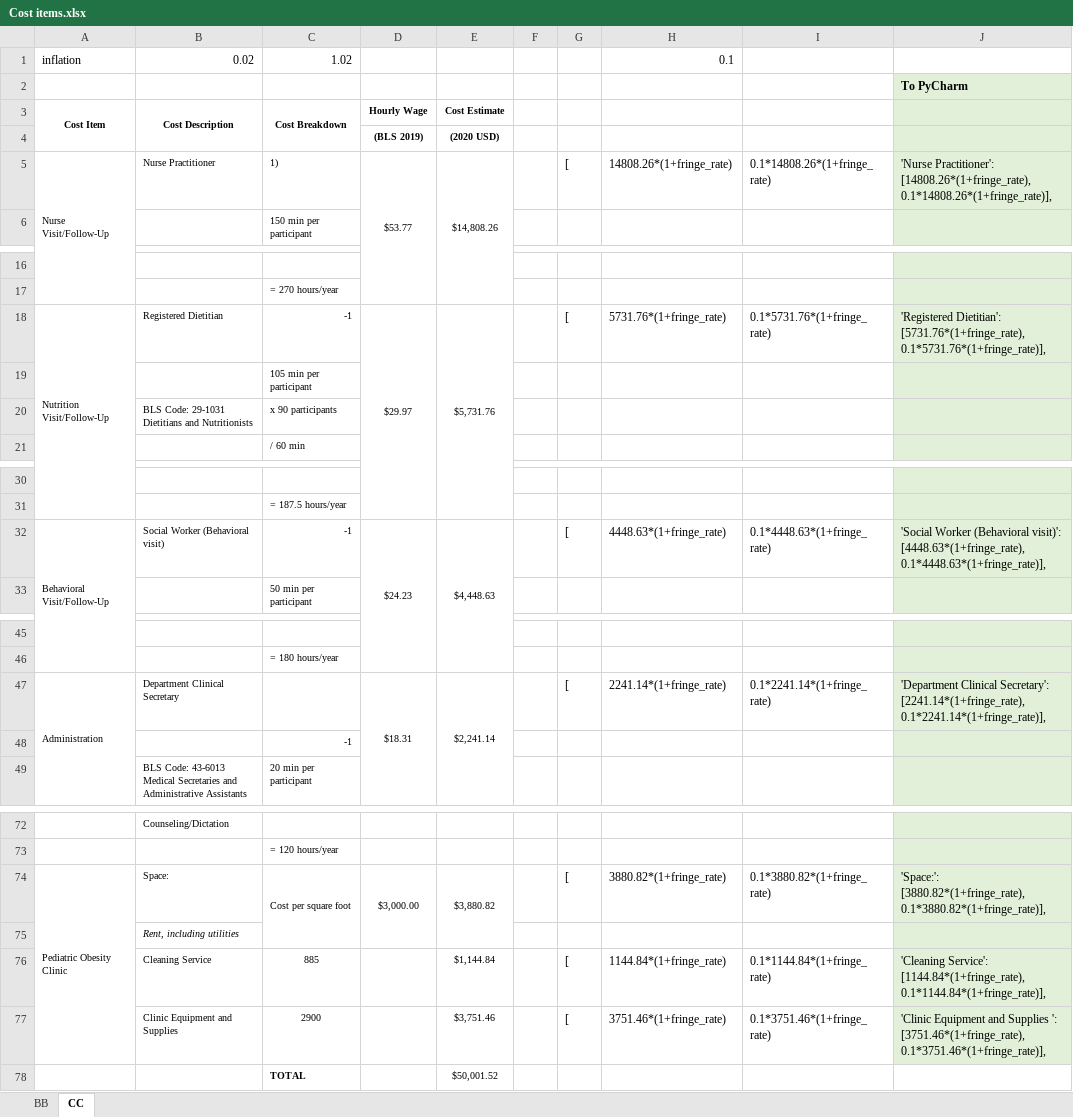
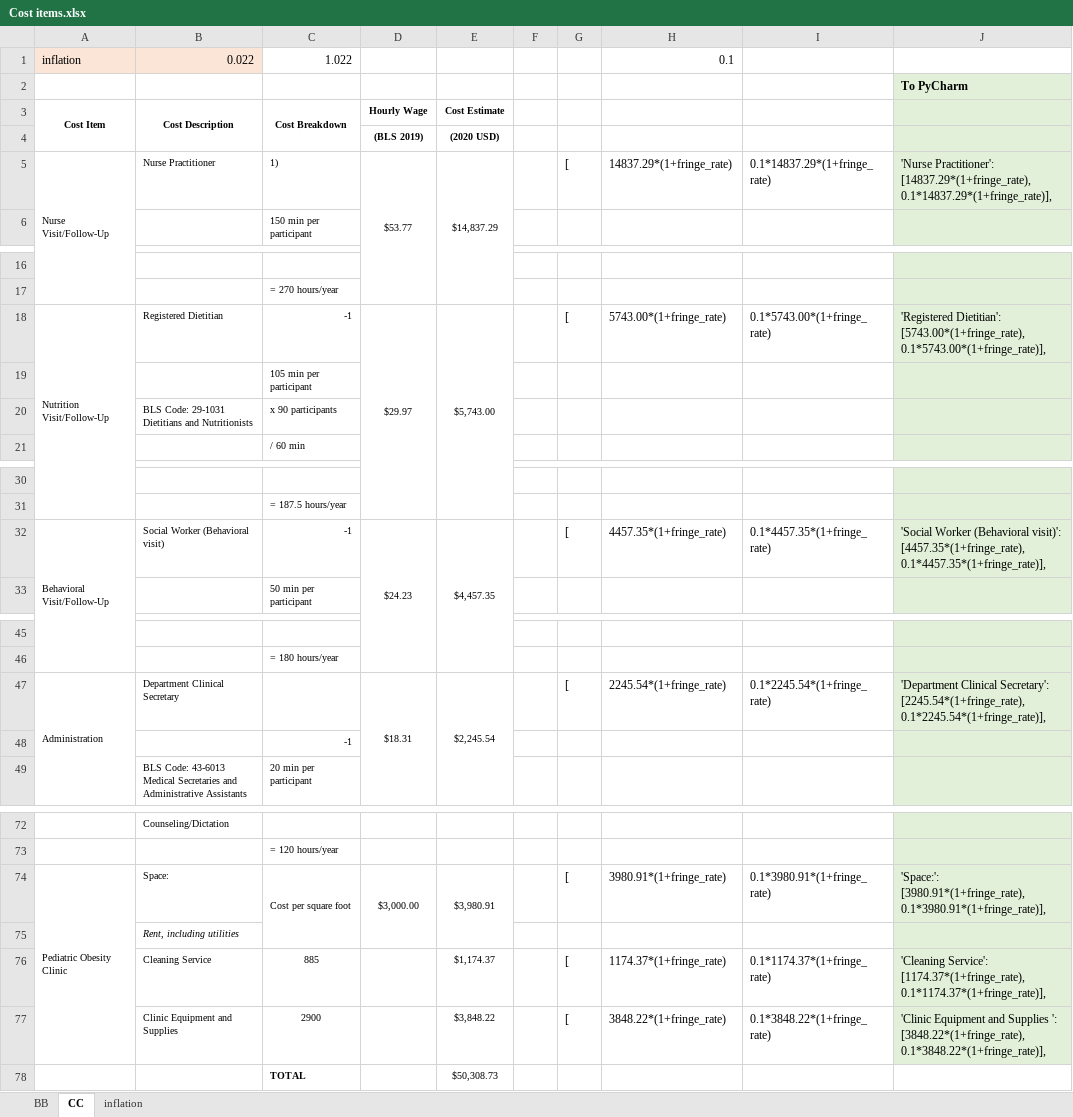
Before and after one commit to yaesoubilab/BrightBodiesObesityModel, an Excel workbook: bright_bodies_support/Cost items.xlsx, sheet CC, drawn as a sheet; only a part is shown, gaps mark what is left out; values as stored, in another font and other column widths than the file's, no borders; the diff covers the shown part only; the diff names each change by its address in the sheet, - before the commit and + after, or states it on an @@ line.

```diff
--- a/bright_bodies_support/Cost items.xlsx (sheet CC)
+++ b/bright_bodies_support/Cost items.xlsx (sheet CC)
+sheet tab: inflation
-A1:B1 fill: none
+A1:B1 fill: #FBE5D6
-B1: 0.02
+B1: 0.022
-C1: 1.02
+C1: 1.022
-E5: $14,808.26
+E5: $14,837.29
-H5: 14808.26*(1+fringe_rate)
+H5: 14837.29*(1+fringe_rate)
-I5: 0.1*14808.26*(1+fringe_rate)
+I5: 0.1*14837.29*(1+fringe_rate)
-J5: 'Nurse Practitioner': [14808.26*(1+fringe_rate), 0.1*14808.26*(1+fringe_rate)],
+J5: 'Nurse Practitioner': [14837.29*(1+fringe_rate), 0.1*14837.29*(1+fringe_rate)],
-E18: $5,731.76
+E18: $5,743.00
-H18: 5731.76*(1+fringe_rate)
+H18: 5743.00*(1+fringe_rate)
-I18: 0.1*5731.76*(1+fringe_rate)
+I18: 0.1*5743.00*(1+fringe_rate)
-J18: 'Registered Dietitian': [5731.76*(1+fringe_rate), 0.1*5731.76*(1+fringe_rate)],
+J18: 'Registered Dietitian': [5743.00*(1+fringe_rate), 0.1*5743.00*(1+fringe_rate)],
-E32: $4,448.63
+E32: $4,457.35
-H32: 4448.63*(1+fringe_rate)
+H32: 4457.35*(1+fringe_rate)
-I32: 0.1*4448.63*(1+fringe_rate)
+I32: 0.1*4457.35*(1+fringe_rate)
-J32: …(Behavioral visit)': [4448.63*(1+fringe_rate), 0.1*4448.63*(1+fringe_rate)],
+J32: …(Behavioral visit)': [4457.35*(1+fringe_rate), 0.1*4457.35*(1+fringe_rate)],
-E47: $2,241.14
+E47: $2,245.54
-H47: 2241.14*(1+fringe_rate)
+H47: 2245.54*(1+fringe_rate)
-I47: 0.1*2241.14*(1+fringe_rate)
+I47: 0.1*2245.54*(1+fringe_rate)
-J47: …Clinical Secretary': [2241.14*(1+fringe_rate), 0.1*2241.14*(1+fringe_rate)],
+J47: …Clinical Secretary': [2245.54*(1+fringe_rate), 0.1*2245.54*(1+fringe_rate)],
-E74: $3,880.82
+E74: $3,980.91
-H74: 3880.82*(1+fringe_rate)
+H74: 3980.91*(1+fringe_rate)
-I74: 0.1*3880.82*(1+fringe_rate)
+I74: 0.1*3980.91*(1+fringe_rate)
-J74: 'Space:': [3880.82*(1+fringe_rate), 0.1*3880.82*(1+fringe_rate)],
+J74: 'Space:': [3980.91*(1+fringe_rate), 0.1*3980.91*(1+fringe_rate)],
-E76: $1,144.84
+E76: $1,174.37
-H76: 1144.84*(1+fringe_rate)
+H76: 1174.37*(1+fringe_rate)
-I76: 0.1*1144.84*(1+fringe_rate)
+I76: 0.1*1174.37*(1+fringe_rate)
-J76: 'Cleaning Service': [1144.84*(1+fringe_rate), 0.1*1144.84*(1+fringe_rate)],
+J76: 'Cleaning Service': [1174.37*(1+fringe_rate), 0.1*1174.37*(1+fringe_rate)],
-E77: $3,751.46
+E77: $3,848.22
-H77: 3751.46*(1+fringe_rate)
+H77: 3848.22*(1+fringe_rate)
-I77: 0.1*3751.46*(1+fringe_rate)
+I77: 0.1*3848.22*(1+fringe_rate)
-J77: …Supplies ': [3751.46*(1+fringe_rate), 0.1*3751.46*(1+fringe_rate)],
+J77: …Supplies ': [3848.22*(1+fringe_rate), 0.1*3848.22*(1+fringe_rate)],
-E78: $50,001.52
+E78: $50,308.73
```
Also changed, not shown: 8 edited cells elsewhere in this sheet, sheet BB, 1 other file.
